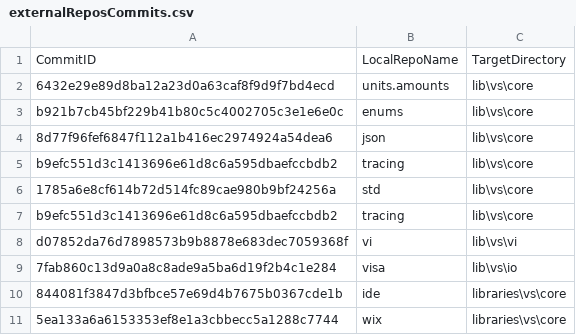
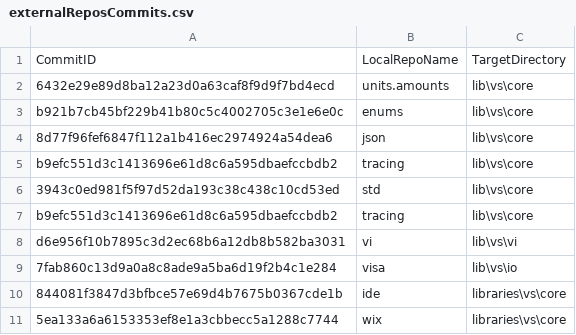
Before and after one commit to ATECoder/dn.vi.ivi, a CSV file: externalReposCommits.csv, drawn as a sheet.

```diff
--- a/externalReposCommits.csv
+++ b/externalReposCommits.csv
@@ -5,5 +5,5 @@ b921b7cb45bf229b41b80c5c4002705c3e1e6e0c,enums,lib\vs\core
 b9efc551d3c1413696e61d8c6a595dbaefccbdb2,tracing,lib\vs\core
-1785a6e8cf614b72d514fc89cae980b9bf24256a,std,lib\vs\core
+3943c0ed981f5f97d52da193c38c438c10cd53ed,std,lib\vs\core
 b9efc551d3c1413696e61d8c6a595dbaefccbdb2,tracing,lib\vs\core
-d07852da76d7898573b9b8878e683dec7059368f,vi,lib\vs\vi
+d6e956f10b7895c3d2ec68b6a12db8b582ba3031,vi,lib\vs\vi
 7fab860c13d9a0a8c8ade9a5ba6d19f2b4c1e284,visa,lib\vs\io
```
Also changed, not shown: 5 other files.
